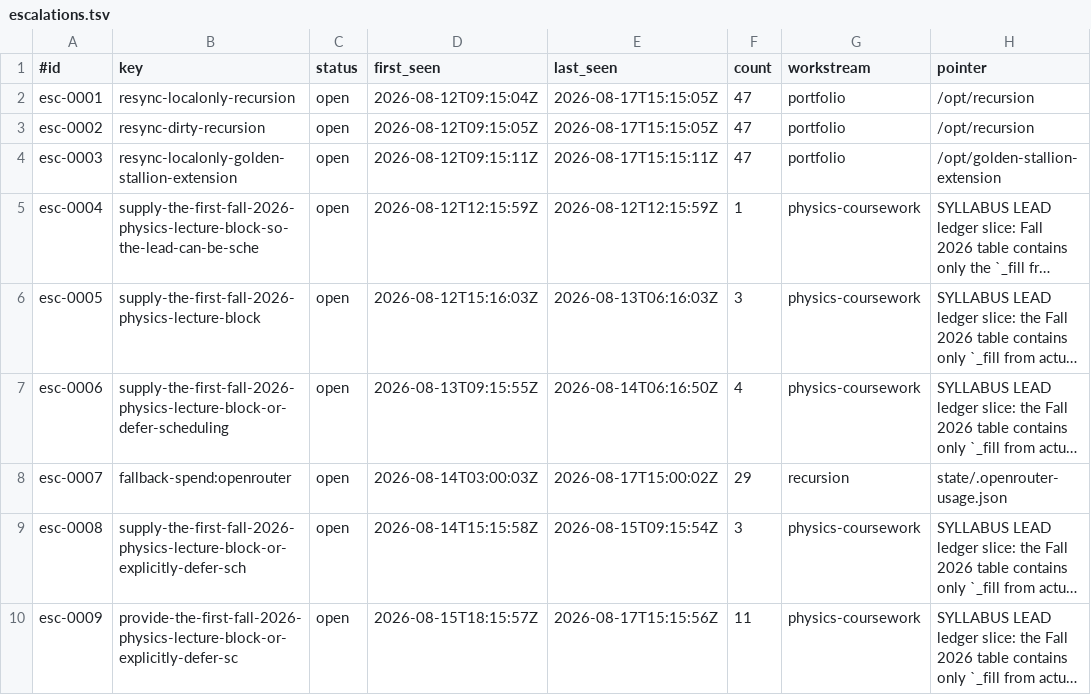
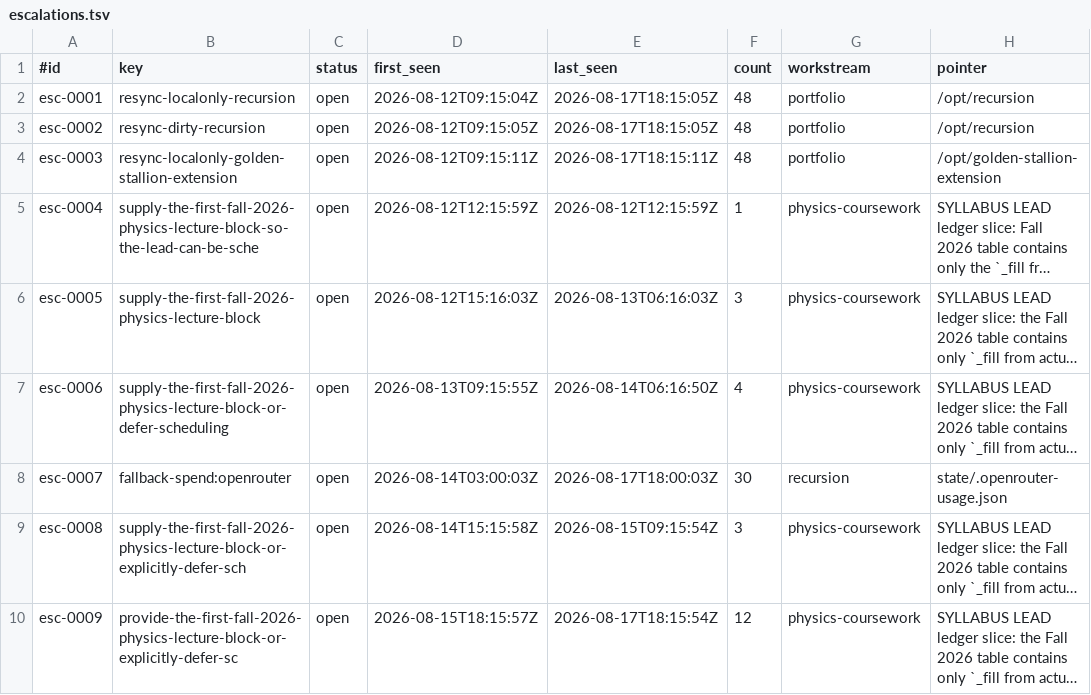
Before and after one commit to CDanTheMan/recursion, a TSV file: state/escalations.tsv, drawn as a sheet; only a part is shown; long unchanged cells end in …; the diff names each change by its address in the sheet, - before the commit and + after, or states it on an @@ line.

Commit message:
loop: preserve runtime state before PR66 deployment

```diff
--- a/state/escalations.tsv
+++ b/state/escalations.tsv
-E2:E3 (last_seen): 2026-08-17T15:15:05Z
+E2:E3 (last_seen): 2026-08-17T18:15:05Z
-F2:F4 (count): 47
+F2:F4 (count): 48
-E4 (last_seen): 2026-08-17T15:15:11Z
+E4 (last_seen): 2026-08-17T18:15:11Z
-E8 (last_seen): 2026-08-17T15:00:02Z
+E8 (last_seen): 2026-08-17T18:00:03Z
-F8 (count): 29
+F8 (count): 30
-E10 (last_seen): 2026-08-17T15:15:56Z
+E10 (last_seen): 2026-08-17T18:15:54Z
-F10 (count): 11
+F10 (count): 12
```
Also changed, not shown: 2 other files.
